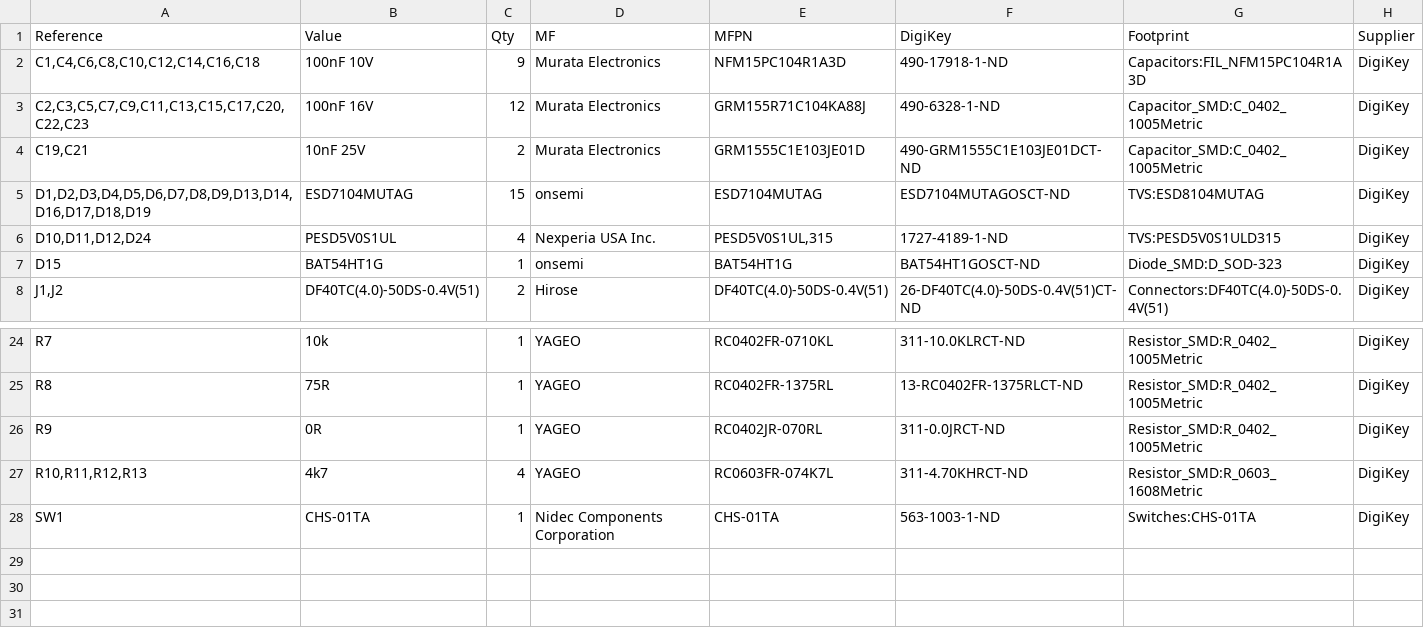
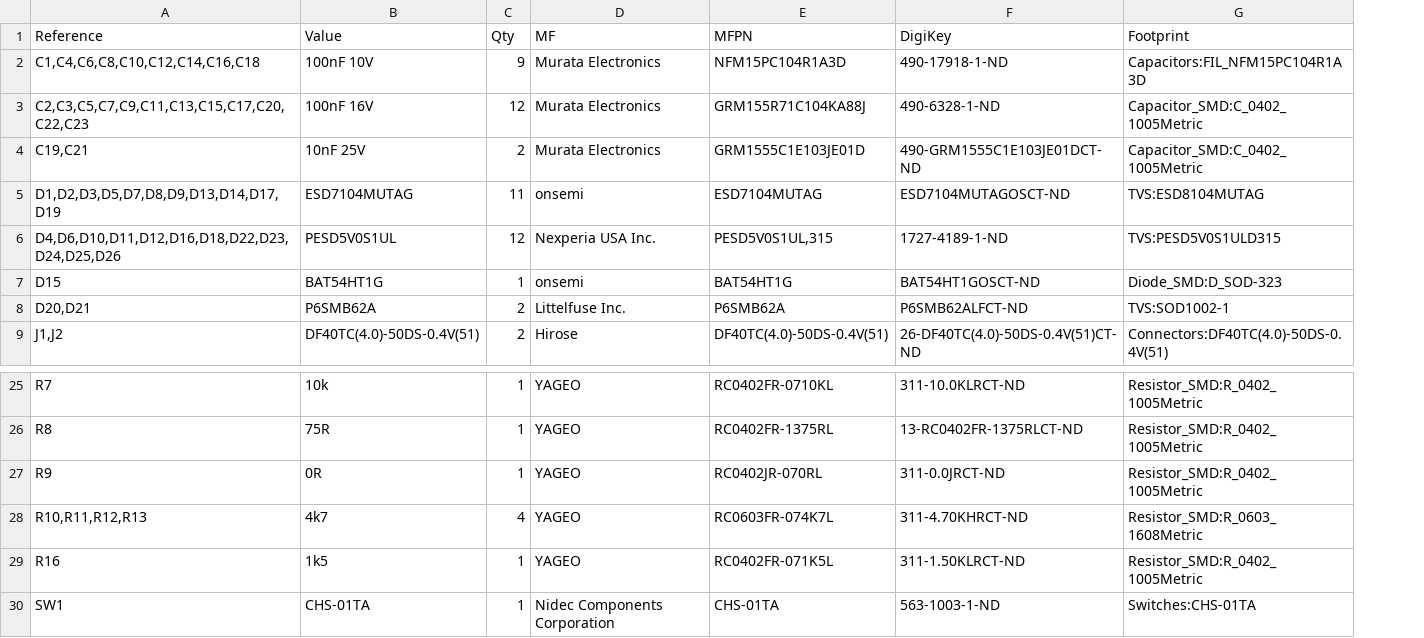
Before and after one commit to CogniPilot/spinali_mcxn_t1_shields, a CSV file: kicad/spinali_mcxn_t1_io/production/BOM_spinali_mcxn_t1_oflo.csv, drawn as a sheet; only a part is shown, gaps mark what is left out; removed rows and columns are numbered as before the commit, all else as after; the diff names each change by its address in the sheet, - before the commit and + after, or states it on an @@ line.

Commit message:
Updated schematic and layout after review (ready for production)
- Replaced TVS diode at ESC1 and ESC2 connector with higher voltage one.
- Replaced MUTAG7104 TVS with single TVS at some places to reduce cost.
- Added 1k5 pull-down resistor on GPS safety switch.
- Generated all production files.

```diff
--- a/kicad/spinali_mcxn_t1_io/production/BOM_spinali_mcxn_t1_oflo.csv
+++ b/kicad/spinali_mcxn_t1_io/production/BOM_spinali_mcxn_t1_oflo.csv
-column H (Supplier), rows 2-8: all DigiKey; rows 24-28: all DigiKey
-A5 (Reference): D1,D2,D3,D4,D5,D6,D7,D8,D9,D13,D14,D16,D17,D18,D19
+A5 (Reference): D1,D2,D3,D5,D7,D8,D9,D13,D14,D17,D19
-C5 (Qty): 15
+C5 (Qty): 11
-A6 (Reference): D10,D11,D12,D24
+A6 (Reference): D4,D6,D10,D11,D12,D16,D18,D22,D23,D24,D25,D26
-C6 (Qty): 4
+C6 (Qty): 12
+row 8: D20,D21 | P6SMB62A | 2 | Littelfuse Inc. | P6SMB62A | P6SMB62ALFCT-ND | TVS:SOD1002-1
+row 29: R16 | 1k5 | 1 | YAGEO | RC0402FR-071K5L | 311-1.50KLRCT-ND | Resistor_SMD:R_0402_1005Metric
```
Also changed, not shown: 9 other files.
